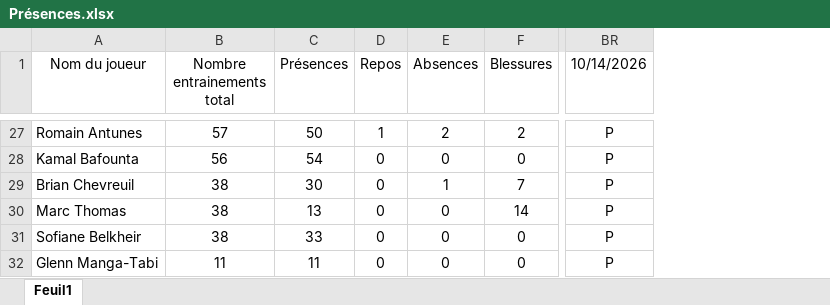
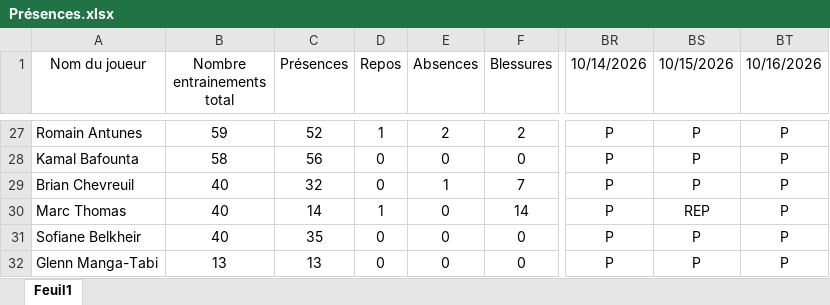
Before and after one commit to Chris15100/lld-app, an Excel workbook: data/2026-2027/Présences.xlsx, sheet Feuil1, drawn as a sheet; only a part is shown, gaps mark what is left out; values as stored, in another font and other column widths than the file's, no borders; the diff covers the shown part only; the diff names each change by its address in the sheet, - before the commit and + after, or states it on an @@ line.

```diff
--- a/data/2026-2027/Présences.xlsx (sheet Feuil1)
+++ b/data/2026-2027/Présences.xlsx (sheet Feuil1)
+column BS (10/15/2026), rows 27-32: P | P | P | REP | P | P
+column BT (10/16/2026), rows 27-32: all P
-B27 (Nombre entrainements total): 57
+B27 (Nombre entrainements total): 59
-C27 (Présences): 50
+C27 (Présences): 52
-B28 (Nombre entrainements total): 56
+B28 (Nombre entrainements total): 58
-C28 (Présences): 54
+C28 (Présences): 56
-B29:B31 (Nombre entrainements total): 38
+B29:B31 (Nombre entrainements total): 40
-C29 (Présences): 30
+C29 (Présences): 32
-C30 (Présences): 13
+C30 (Présences): 14
-D30 (Repos): 0
+D30 (Repos): 1
-C31 (Présences): 33
+C31 (Présences): 35
-B32 (Nombre entrainements total): 11
+B32 (Nombre entrainements total): 13
-C32 (Présences): 11
+C32 (Présences): 13
```
Also changed, not shown: 53 edited cells elsewhere in this sheet, data/2026-2027/Gps propres catapult.xlsx.
